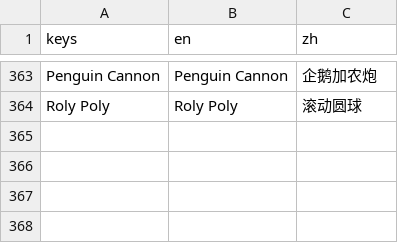
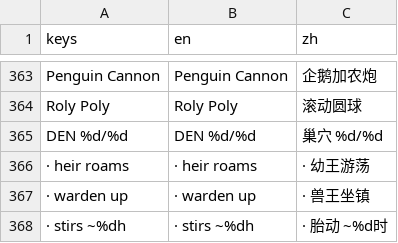
Before and after one commit to biggameking/PLG, a CSV file: locale/zh.csv, drawn as a sheet; only a part is shown, gaps mark what is left out.

```diff
--- a/locale/zh.csv
+++ b/locale/zh.csv
@@ -364 +364,5 @@ Penguin Cannon,Penguin Cannon,企鹅加农炮
 Roly Poly,Roly Poly,滚动圆球
+DEN %d/%d,DEN %d/%d,巢穴 %d/%d
+ · heir roams, · heir roams, · 幼王游荡
+ · warden up, · warden up, · 兽王坐镇
+ · stirs ~%dh, · stirs ~%dh, · 胎动 ~%d时
```
Also changed, not shown: 2 other files.
